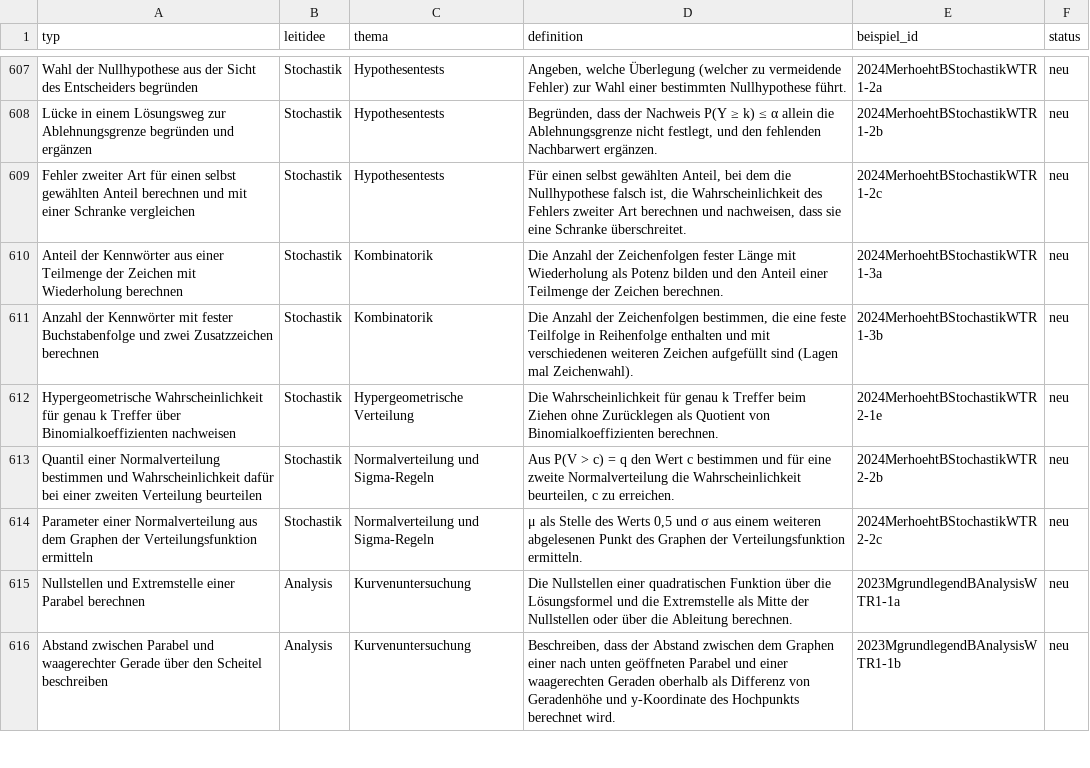
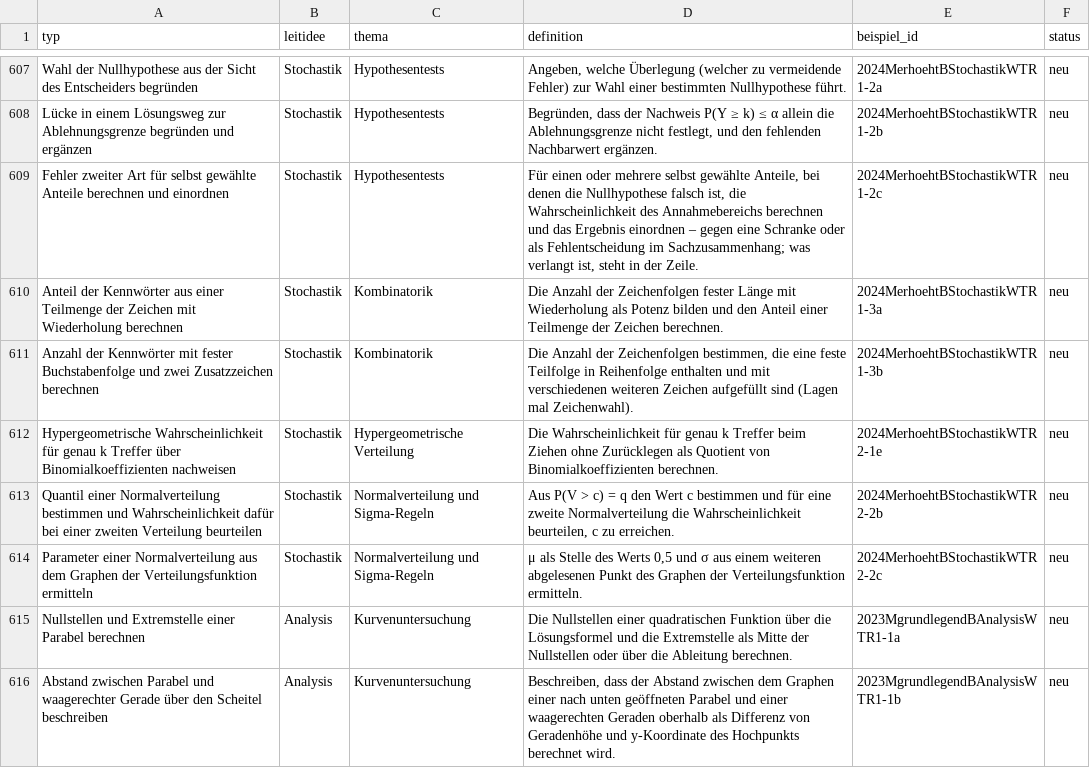
Before and after one commit to hz-0801/mathe-nachhilfe, a CSV file: abitur-typen.csv, drawn as a sheet; only a part is shown, gaps mark what is left out; the diff covers the shown part only.

```diff
--- a/abitur-typen.csv
+++ b/abitur-typen.csv
@@ -608,3 +608,3 @@
 "Lücke in einem Lösungsweg zur Ablehnungsgrenze begründen und ergänzen";"Stochastik";"Hypothesentests";"Begründen, dass der Nachweis P(Y ≥ k) ≤ α allein die Ablehnungsgrenze nicht festlegt, und den fehlenden Nachbarwert ergänzen.";"2024MerhoehtBStochastikWTR1-2b";"neu"
-"Fehler zweiter Art für einen selbst gewählten Anteil berechnen und mit einer Schranke vergleichen";"Stochastik";"Hypothesentests";"Für einen selbst gewählten Anteil, bei dem die Nullhypothese falsch ist, die Wahrscheinlichkeit des Fehlers zweiter Art berechnen und nachweisen, dass sie eine Schranke überschreitet.";"2024MerhoehtBStochastikWTR1-2c";"neu"
+"Fehler zweiter Art für selbst gewählte Anteile berechnen und einordnen";"Stochastik";"Hypothesentests";"Für einen oder mehrere selbst gewählte Anteile, bei denen die Nullhypothese falsch ist, die Wahrscheinlichkeit des Annahmebereichs berechnen und das Ergebnis einordnen – gegen eine Schranke oder als Fehlentscheidung im Sachzusammenhang; was verlangt ist, steht in der Zeile.";"2024MerhoehtBStochastikWTR1-2c";"neu"
 "Anteil der Kennwörter aus einer Teilmenge der Zeichen mit Wiederholung berechnen";"Stochastik";"Kombinatorik";"Die Anzahl der Zeichenfolgen fester Länge mit Wiederholung als Potenz bilden und den Anteil einer Teilmenge der Zeichen berechnen.";"2024MerhoehtBStochastikWTR1-3a";"neu"
```
Also changed, not shown: 3 removed rows and 4 edited cells elsewhere in this file, abi-katalog.csv, 4 other files.
